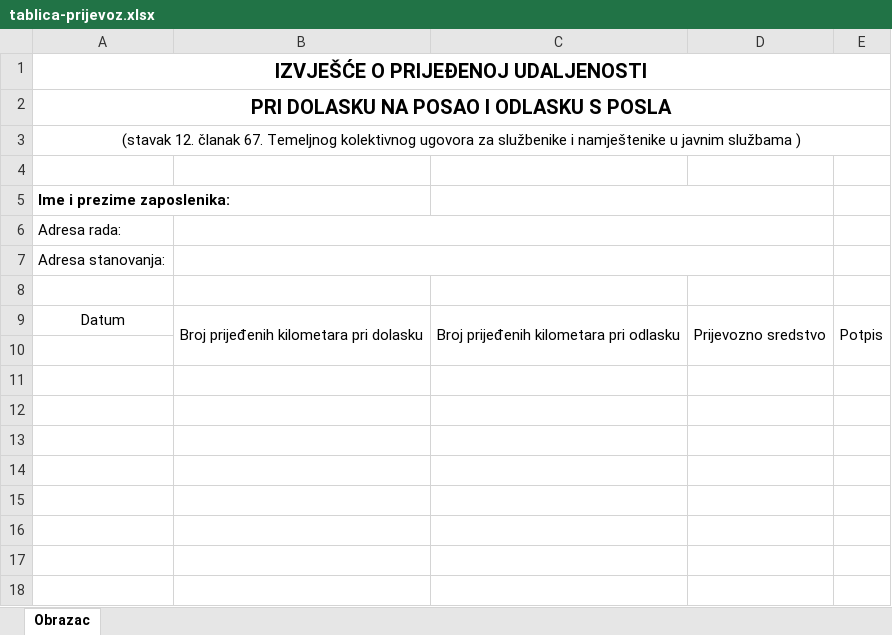
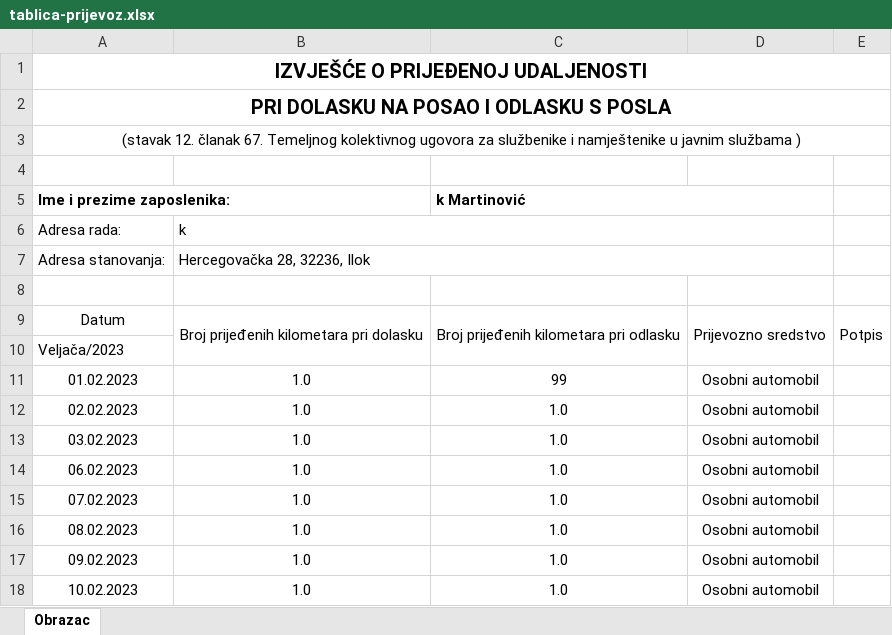
Before and after one commit to i2martin/AdministrationManager, an Excel workbook: static/files/temp_files/tablica-prijevoz.xlsx, sheet Obrazac, drawn as a sheet; only a part is shown; values as stored, in another font and other column widths than the file's, no borders; the diff covers the shown part only; the diff names each change by its address in the sheet, - before the commit and + after, or states it on an @@ line.

```diff
--- a/static/files/temp_files/tablica-prijevoz.xlsx (sheet Obrazac)
+++ b/static/files/temp_files/tablica-prijevoz.xlsx (sheet Obrazac)
-C5: (empty)
+C5: k Martinović
-B6: (empty)
+B6: k
-B7: (empty)
+B7: Hercegovačka 28, 32236, Ilok
-A10: (empty)
+A10: Veljača/2023
-row 11: (empty)
+row 11: 01.02.2023 | 1.0 | 99 | Osobni automobil
-row 12: (empty)
+row 12: 02.02.2023 | 1.0 | 1.0 | Osobni automobil
-row 13: (empty)
+row 13: 03.02.2023 | 1.0 | 1.0 | Osobni automobil
-row 14: (empty)
+row 14: 06.02.2023 | 1.0 | 1.0 | Osobni automobil
-row 15: (empty)
+row 15: 07.02.2023 | 1.0 | 1.0 | Osobni automobil
-row 16: (empty)
+row 16: 08.02.2023 | 1.0 | 1.0 | Osobni automobil
-row 17: (empty)
+row 17: 09.02.2023 | 1.0 | 1.0 | Osobni automobil
-row 18: (empty)
+row 18: 10.02.2023 | 1.0 | 1.0 | Osobni automobil
```
Also changed, not shown: 1 added row, 1 removed row and 51 edited cells elsewhere in this sheet, 7 other files.
